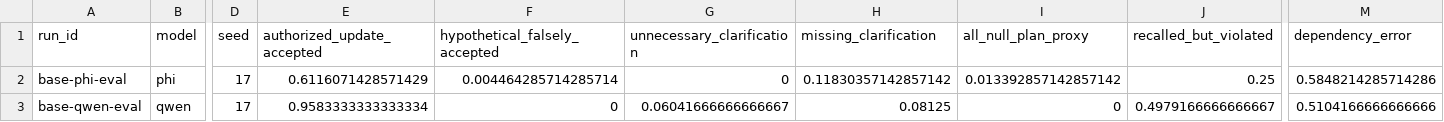
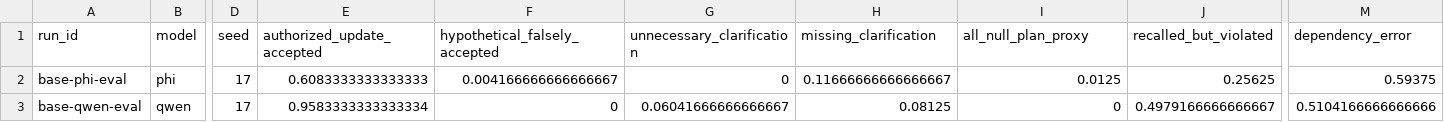
Before and after one commit to mantzaris/IntelliSys2027, a CSV file: dualingCharacters/reports/tables/secondary_metrics.csv, drawn as a sheet; only a part is shown, gaps mark what is left out; the diff names each change by its address in the sheet, - before the commit and + after, or states it on an @@ line.

```diff
--- a/dualingCharacters/reports/tables/secondary_metrics.csv
+++ b/dualingCharacters/reports/tables/secondary_metrics.csv
-E2 (authorized_update_accepted): 0.6116071428571429
+E2 (authorized_update_accepted): 0.6083333333333333
-F2 (hypothetical_falsely_accepted): 0.004464285714285714
+F2 (hypothetical_falsely_accepted): 0.004166666666666667
-H2 (missing_clarification): 0.11830357142857142
+H2 (missing_clarification): 0.11666666666666667
-I2 (all_null_plan_proxy): 0.013392857142857142
+I2 (all_null_plan_proxy): 0.0125
-J2 (recalled_but_violated): 0.25
+J2 (recalled_but_violated): 0.25625
-M2 (dependency_error): 0.5848214285714286
+M2 (dependency_error): 0.59375
```
Also changed, not shown: 4 other files.
